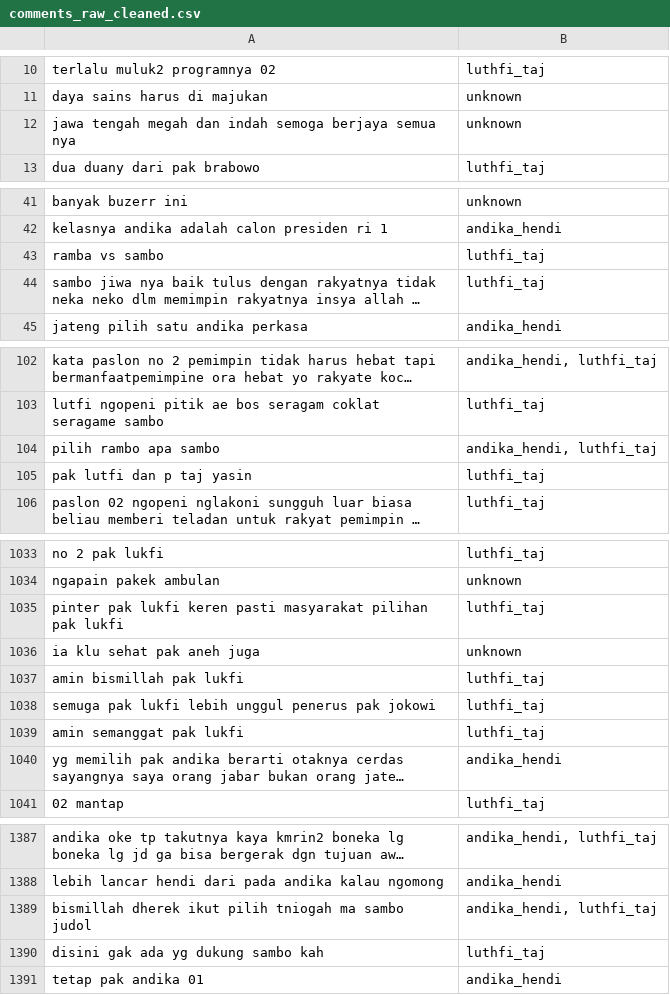
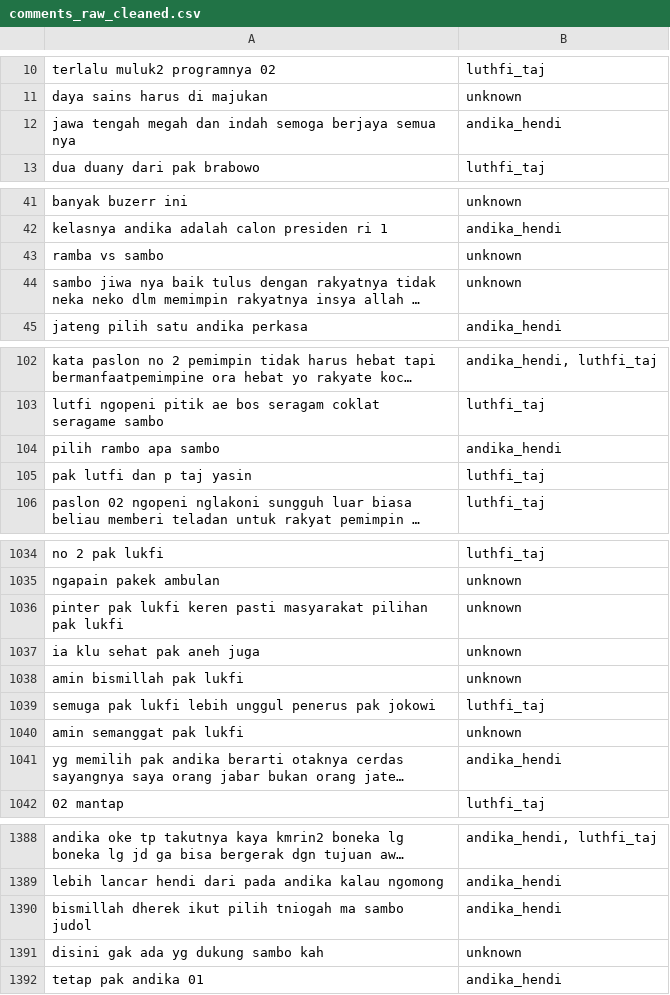
Before and after one commit to Rhisko/sentiment_analysis_youtube, a CSV file: data/processed/comments_raw_cleaned.csv, drawn as a sheet; only a part is shown, gaps mark what is left out; long unchanged cells end in …; addresses are those after the commit; the diff covers the shown part only; the diff names each change by its address in the sheet, - before the commit and + after, or states it on an @@ line.

```diff
--- a/data/processed/comments_raw_cleaned.csv
+++ b/data/processed/comments_raw_cleaned.csv
-B12: unknown
+B12: andika_hendi
-B43:B44: luthfi_taj
+B43:B44: unknown
-B104: andika_hendi, luthfi_taj
+B104: andika_hendi
-B1036: luthfi_taj
+B1036: unknown
-B1038: luthfi_taj
+B1038: unknown
-B1040: luthfi_taj
+B1040: unknown
-B1390: andika_hendi, luthfi_taj
+B1390: andika_hendi
-B1391: luthfi_taj
+B1391: unknown
```
Also changed, not shown: 2 added rows, 3 removed rows and 39 edited cells elsewhere in this file, data/outputs/dataset_with_sentiments.csv, 7 other files.
